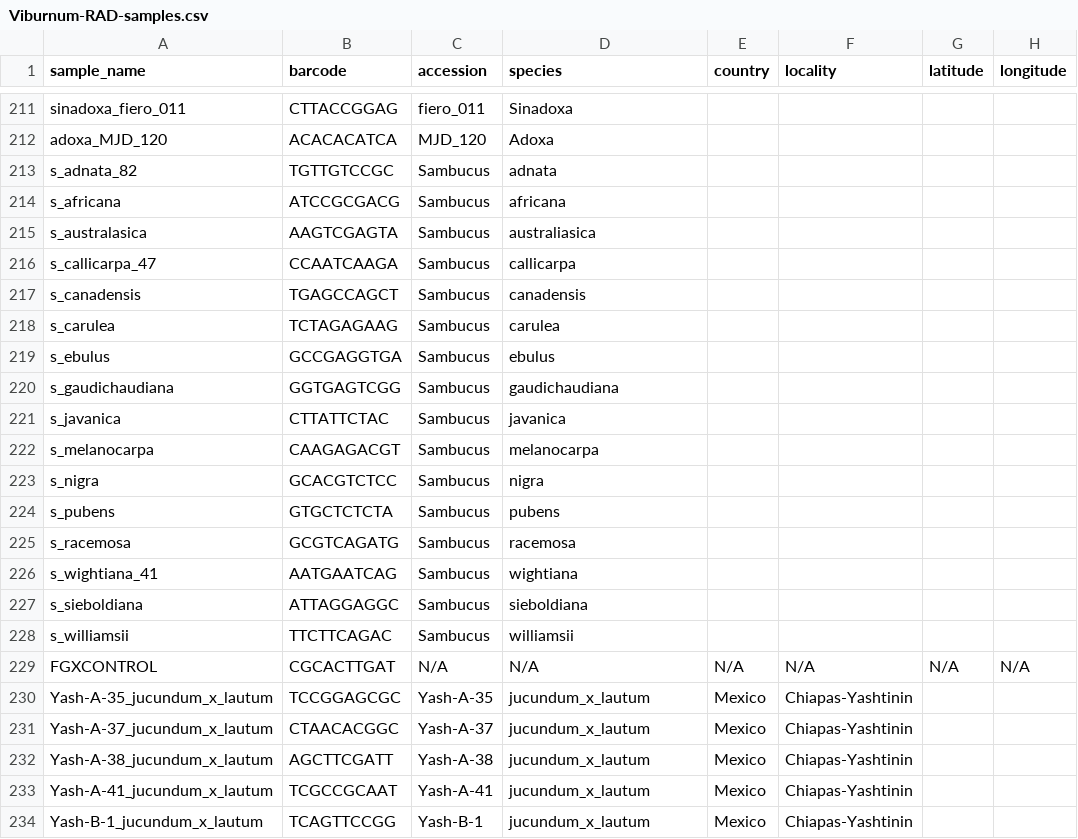
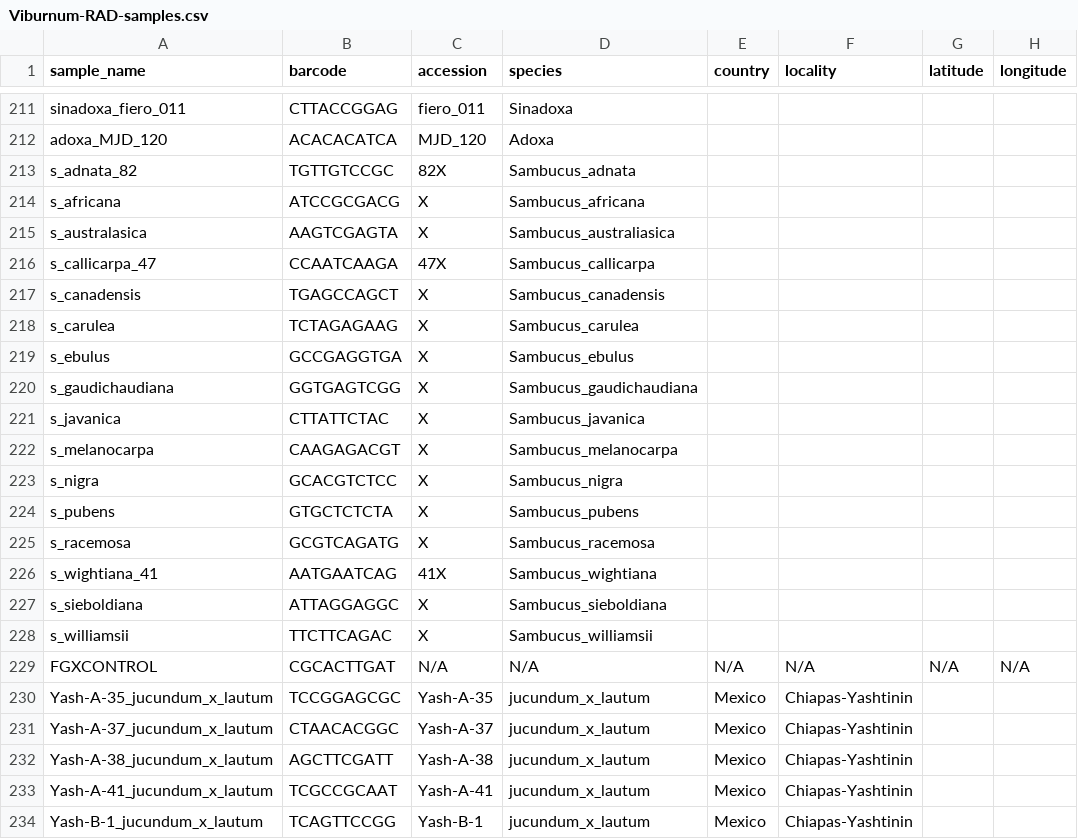
Before and after one commit to eaton-lab/Viburnum-global, a CSV file: Viburnum-RAD-samples.csv, drawn as a sheet; only a part is shown, gaps mark what is left out; the diff names each change by its address in the sheet, - before the commit and + after, or states it on an @@ line.

Commit message:
update global labels

```diff
--- a/Viburnum-RAD-samples.csv
+++ b/Viburnum-RAD-samples.csv
-C213 (accession): Sambucus
+C213 (accession): 82X
-D213 (species): adnata
+D213 (species): Sambucus_adnata
-C214:C215 (accession): Sambucus
+C214:C215 (accession): X
-D214 (species): africana
+D214 (species): Sambucus_africana
-D215 (species): australiasica
+D215 (species): Sambucus_australiasica
-C216 (accession): Sambucus
+C216 (accession): 47X
-D216 (species): callicarpa
+D216 (species): Sambucus_callicarpa
-C217:C225 (accession): Sambucus
+C217:C225 (accession): X
-D217 (species): canadensis
+D217 (species): Sambucus_canadensis
-D218 (species): carulea
+D218 (species): Sambucus_carulea
-D219 (species): ebulus
+D219 (species): Sambucus_ebulus
-D220 (species): gaudichaudiana
+D220 (species): Sambucus_gaudichaudiana
-D221 (species): javanica
+D221 (species): Sambucus_javanica
-D222 (species): melanocarpa
+D222 (species): Sambucus_melanocarpa
-D223 (species): nigra
+D223 (species): Sambucus_nigra
-D224 (species): pubens
+D224 (species): Sambucus_pubens
-D225 (species): racemosa
+D225 (species): Sambucus_racemosa
-C226 (accession): Sambucus
+C226 (accession): 41X
-D226 (species): wightiana
+D226 (species): Sambucus_wightiana
-C227:C228 (accession): Sambucus
+C227:C228 (accession): X
-D227 (species): sieboldiana
+D227 (species): Sambucus_sieboldiana
-D228 (species): williamsii
+D228 (species): Sambucus_williamsii
```
